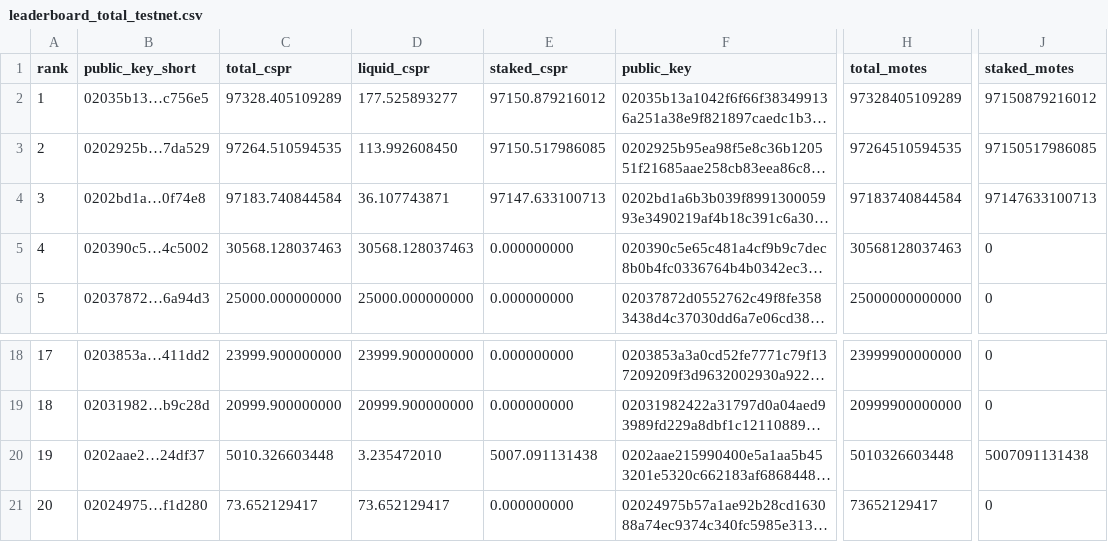
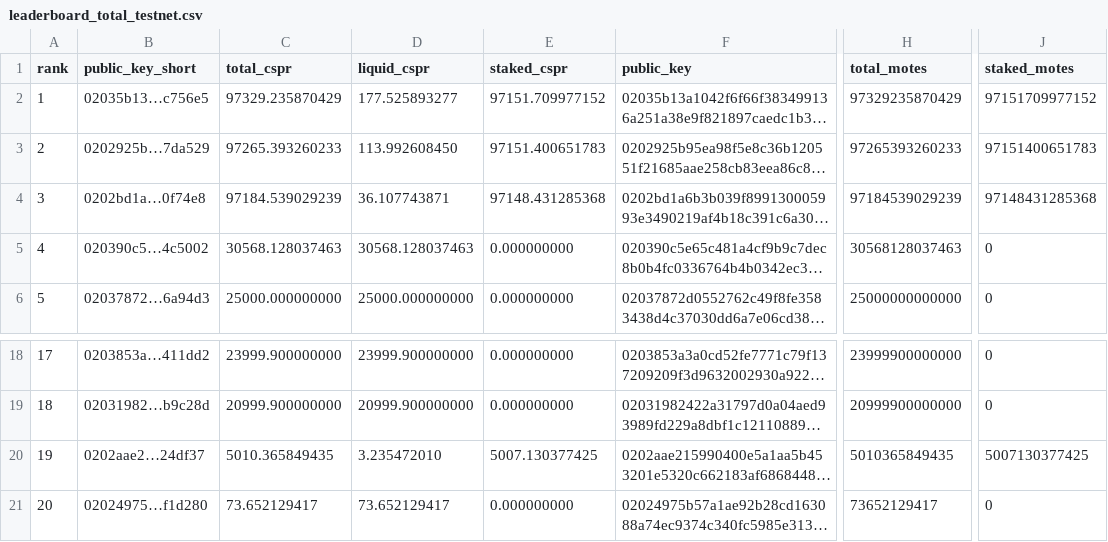
Before and after one commit to dorito-cm/casper-testnet-leaderboard, a CSV file: leaderboard_total_testnet.csv, drawn as a sheet; only a part is shown, gaps mark what is left out; long unchanged cells end in …; the diff names each change by its address in the sheet, - before the commit and + after, or states it on an @@ line.

Commit message:
Auto-update leaderboard

```diff
--- a/leaderboard_total_testnet.csv
+++ b/leaderboard_total_testnet.csv
-C2 (total_cspr): 97328.405109289
+C2 (total_cspr): 97329.235870429
-E2 (staked_cspr): 97150.879216012
+E2 (staked_cspr): 97151.709977152
-H2 (total_motes): 97328405109289
+H2 (total_motes): 97329235870429
-J2 (staked_motes): 97150879216012
+J2 (staked_motes): 97151709977152
-C3 (total_cspr): 97264.510594535
+C3 (total_cspr): 97265.393260233
-E3 (staked_cspr): 97150.517986085
+E3 (staked_cspr): 97151.400651783
-H3 (total_motes): 97264510594535
+H3 (total_motes): 97265393260233
-J3 (staked_motes): 97150517986085
+J3 (staked_motes): 97151400651783
-C4 (total_cspr): 97183.740844584
+C4 (total_cspr): 97184.539029239
-E4 (staked_cspr): 97147.633100713
+E4 (staked_cspr): 97148.431285368
-H4 (total_motes): 97183740844584
+H4 (total_motes): 97184539029239
-J4 (staked_motes): 97147633100713
+J4 (staked_motes): 97148431285368
-C20 (total_cspr): 5010.326603448
+C20 (total_cspr): 5010.365849435
-E20 (staked_cspr): 5007.091131438
+E20 (staked_cspr): 5007.130377425
-H20 (total_motes): 5010326603448
+H20 (total_motes): 5010365849435
-J20 (staked_motes): 5007091131438
+J20 (staked_motes): 5007130377425
```
Also changed, not shown: 1 other file.
